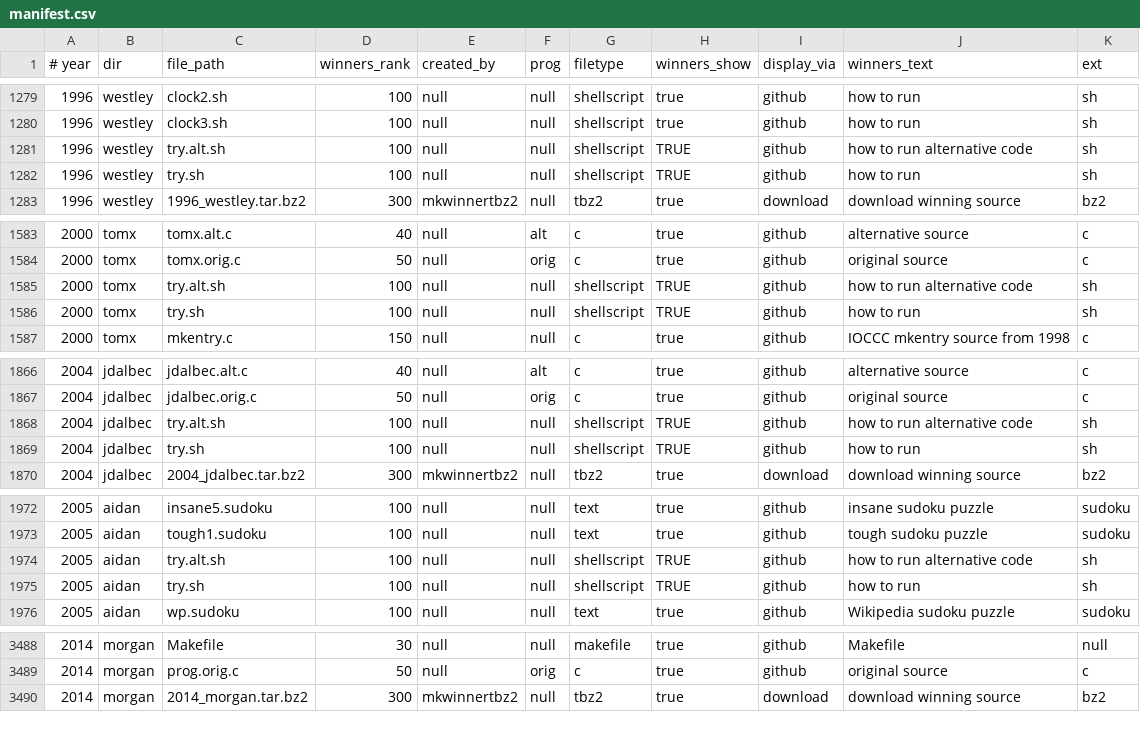
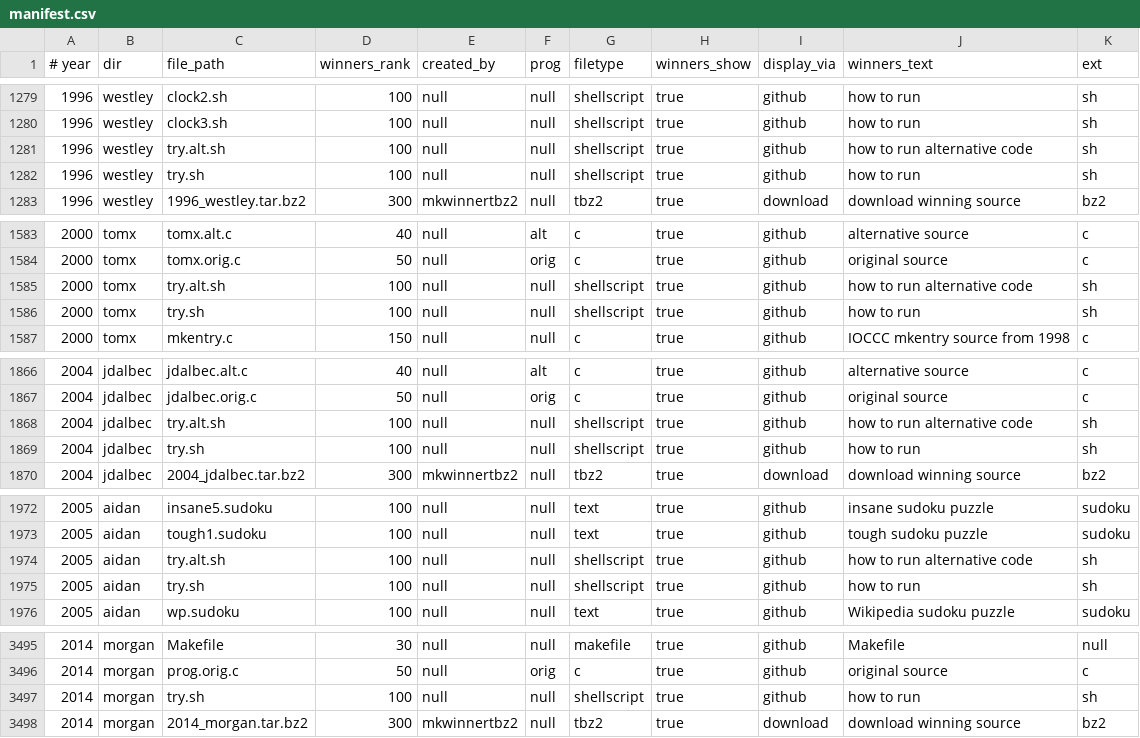
Before and after one commit to lcn2/trim-temp-test-ioccc, a CSV file: tmp/manifest.csv, drawn as a sheet; only a part is shown, gaps mark what is left out; the diff covers the shown part only.

Commit message:
cleanup manifest.numbers
Removed duplicate lines in manifest.numbers.
Fixed case problems with true, false and null.
Fixed leading and trailing whitespace problems.
Fixed multiple whitespace problems.

Improved fix_csv.sh to detect the above mentioned problems in
manifest.csv.

Updated manifest to reflect recent repo changes.

```diff
--- a/tmp/manifest.csv
+++ b/tmp/manifest.csv
@@ -1280,4 +1280,4 @@
 1996,westley,clock3.sh,100,null,null,shellscript,true,github,how to run,sh
-1996,westley,try.alt.sh,100,null,null,shellscript,TRUE,github,how to run alternative code,sh
-1996,westley,try.sh,100,null,null,shellscript,TRUE,github,how to run,sh
+1996,westley,try.alt.sh,100,null,null,shellscript,true,github,how to run alternative code,sh
+1996,westley,try.sh,100,null,null,shellscript,true,github,how to run,sh
 1996,westley,1996_westley.tar.bz2,300,mkwinnertbz2,null,tbz2,true,download,download winning source,bz2
@@ -1584,4 +1584,4 @@
 2000,tomx,tomx.orig.c,50,null,orig,c,true,github,original source,c
-2000,tomx,try.alt.sh,100,null,null,shellscript,TRUE,github,how to run alternative code,sh
-2000,tomx,try.sh,100,null,null,shellscript,TRUE,github,how to run,sh
+2000,tomx,try.alt.sh,100,null,null,shellscript,true,github,how to run alternative code,sh
+2000,tomx,try.sh,100,null,null,shellscript,true,github,how to run,sh
 2000,tomx,mkentry.c,150,null,null,c,true,github,IOCCC mkentry source from 1998,c
@@ -1867,4 +1867,4 @@
 2004,jdalbec,jdalbec.orig.c,50,null,orig,c,true,github,original source,c
-2004,jdalbec,try.alt.sh,100,null,null,shellscript,TRUE,github,how to run alternative code,sh
-2004,jdalbec,try.sh,100,null,null,shellscript,TRUE,github,how to run,sh
+2004,jdalbec,try.alt.sh,100,null,null,shellscript,true,github,how to run alternative code,sh
+2004,jdalbec,try.sh,100,null,null,shellscript,true,github,how to run,sh
 2004,jdalbec,2004_jdalbec.tar.bz2,300,mkwinnertbz2,null,tbz2,true,download,download winning source,bz2
@@ -1973,4 +1973,4 @@
 2005,aidan,tough1.sudoku,100,null,null,text,true,github,tough sudoku puzzle,sudoku
-2005,aidan,try.alt.sh,100,null,null,shellscript,TRUE,github,how to run alternative code,sh
-2005,aidan,try.sh,100,null,null,shellscript,TRUE,github,how to run,sh
+2005,aidan,try.alt.sh,100,null,null,shellscript,true,github,how to run alternative code,sh
+2005,aidan,try.sh,100,null,null,shellscript,true,github,how to run,sh
 2005,aidan,wp.sudoku,100,null,null,text,true,github,Wikipedia sudoku puzzle,sudoku
@@ -3489,2 +3496,3 @@
 2014,morgan,prog.orig.c,50,null,orig,c,true,github,original source,c
+2014,morgan,try.sh,100,null,null,shellscript,true,github,how to run,sh
 2014,morgan,2014_morgan.tar.bz2,300,mkwinnertbz2,null,tbz2,true,download,download winning source,bz2
```
Also changed, not shown: 7 added rows and 61 edited cells elsewhere in this file, 5 other files.
